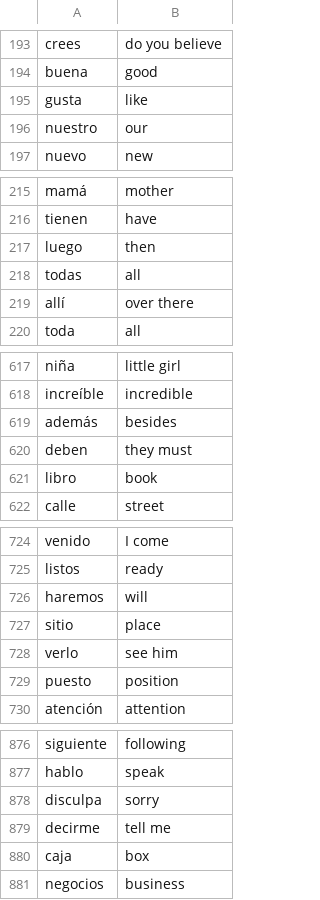
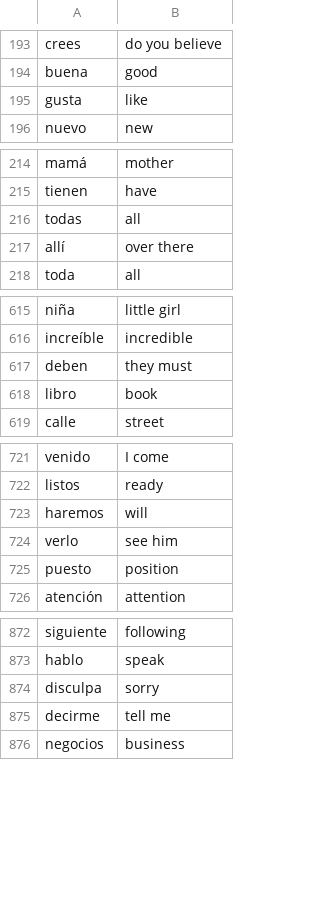
Before and after one commit to zgjohnson/100DaysOfPython, a CSV file: Intermediate/Day_31/flash_card_project/data/spanish_words_to_learn.csv, drawn as a sheet; only a part is shown, gaps mark what is left out; the diff names each change by its address in the sheet, - before the commit and + after, or states it on an @@ line.

Commit message:
Day 31 complete

```diff
--- a/Intermediate/Day_31/flash_card_project/data/spanish_words_to_learn.csv
+++ b/Intermediate/Day_31/flash_card_project/data/spanish_words_to_learn.csv
-row 196: nuestro | our
-row 217: luego | then
-row 619: además | besides
-row 727: sitio | place
-row 880: caja | box
```
